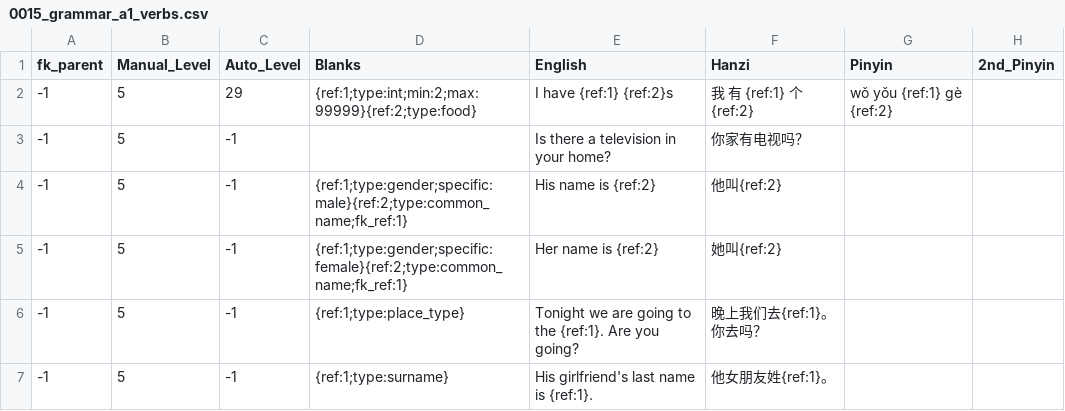
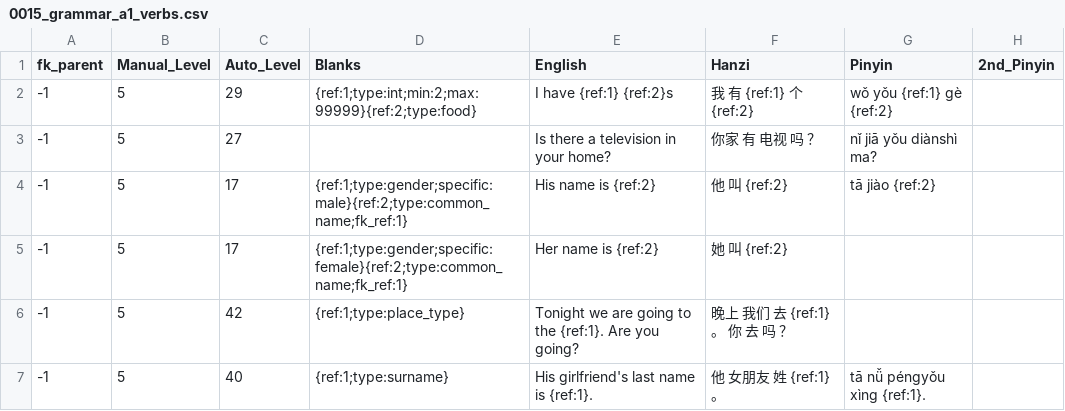
Before and after one commit to JasonFaas/mandarin-translations-sql-creation, a CSV file: data_raw/output/0015_grammar_a1_verbs.csv, drawn as a sheet.

```diff
--- a/data_raw/output/0015_grammar_a1_verbs.csv
+++ b/data_raw/output/0015_grammar_a1_verbs.csv
@@ -2,6 +2,6 @@ fk_parent,Manual_Level,Auto_Level,Blanks,English,Hanzi,Pinyin,2nd_Pinyin
 -1,5,29,{ref:1;type:int;min:2;max:99999}{ref:2;type:food},I have {ref:1} {ref:2}s,我 有 {ref:1} 个 {ref:2},wǒ yǒu {ref:1} gè {ref:2},
--1,5,-1,,Is there a television in your home?,你家有电视吗？,
--1,5,-1,{ref:1;type:gender;specific:male}{ref:2;type:common_name;fk_ref:1},His name is {ref:2},他叫{ref:2}
--1,5,-1,{ref:1;type:gender;specific:female}{ref:2;type:common_name;fk_ref:1},Her name is {ref:2},她叫{ref:2}
--1,5,-1,{ref:1;type:place_type},Tonight we are going to the {ref:1}. Are you going?,晚上我们去{ref:1}。你去吗？
--1,5,-1,{ref:1;type:surname},His girlfriend's last name is {ref:1}.,他女朋友姓{ref:1}。
+-1,5,27,,Is there a television in your home?,你家 有 电视 吗 ？,nǐ jiā yǒu diànshì ma?,
+-1,5,17,{ref:1;type:gender;specific:male}{ref:2;type:common_name;fk_ref:1},His name is {ref:2},他 叫 {ref:2},tā jiào {ref:2},
+-1,5,17,{ref:1;type:gender;specific:female}{ref:2;type:common_name;fk_ref:1},Her name is {ref:2},她 叫 {ref:2}
+-1,5,42,{ref:1;type:place_type},Tonight we are going to the {ref:1}. Are you going?,晚上 我们 去 {ref:1} 。 你 去 吗 ？
+-1,5,40,{ref:1;type:surname},His girlfriend's last name is {ref:1}.,他 女朋友 姓 {ref:1} 。,tā nǚ péngyǒu xìng {ref:1}.,
```
Also changed, not shown: data_raw/output/0014_grammar_a1_particles.csv, data_raw/output/2300_state_name.csv, 7 other files.
